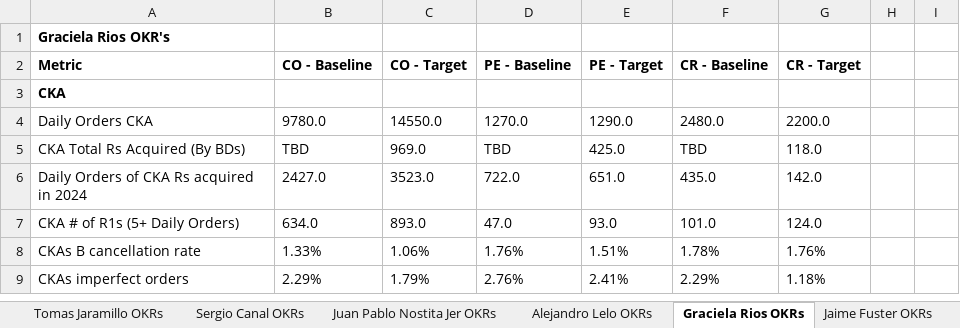
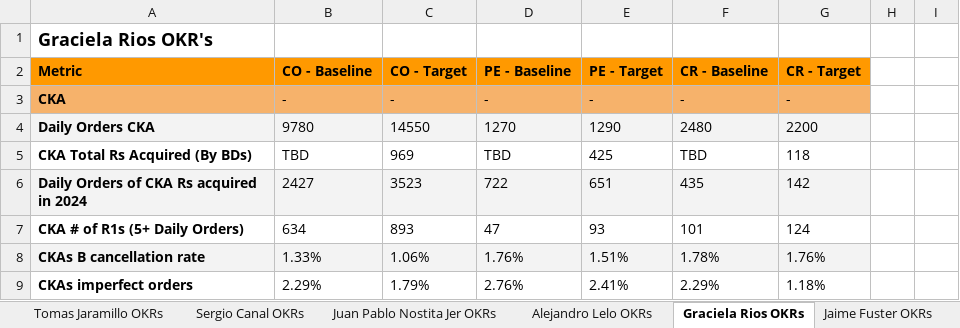
Before and after one commit to mramirezcamacho/TablePerBDM, an Excel workbook: NewAllBDLs.xlsx, sheet Graciela Rios OKRs, drawn as a sheet; only a part is shown; values as stored, in another font and other column widths than the file's, no borders; the diff covers the shown part only; the diff names each change by its address in the sheet, - before the commit and + after, or states it on an @@ line.

```diff
--- a/NewAllBDLs.xlsx (sheet Graciela Rios OKRs)
+++ b/NewAllBDLs.xlsx (sheet Graciela Rios OKRs)
@@ A1 text size: larger @@
-A2:G2 fill: none
+A2:G2 fill: #FF9900
-A3:G3 fill: none
+A3:G3 fill: #F6B26B
-B3 (CO - Baseline): (empty)
+B3 (CO - Baseline): -
-C3 (CO - Target): (empty)
+C3 (CO - Target): -
-D3 (PE - Baseline): (empty)
+D3 (PE - Baseline): -
-E3 (PE - Target): (empty)
+E3 (PE - Target): -
-F3 (CR - Baseline): (empty)
+F3 (CR - Baseline): -
-G3 (CR - Target): (empty)
+G3 (CR - Target): -
-A4:A9 bold: off
+A4:A9 bold: on
-A4:G4 fill: none
+A4:G4 fill: #F3F3F3
-B4 (CO - Baseline): 9780.0
+B4 (CO - Baseline): 9780
-C4 (CO - Target): 14550.0
+C4 (CO - Target): 14550
-D4 (PE - Baseline): 1270.0
+D4 (PE - Baseline): 1270
-E4 (PE - Target): 1290.0
+E4 (PE - Target): 1290
-F4 (CR - Baseline): 2480.0
+F4 (CR - Baseline): 2480
-G4 (CR - Target): 2200.0
+G4 (CR - Target): 2200
-C5 (CO - Target): 969.0
+C5 (CO - Target): 969
-E5 (PE - Target): 425.0
+E5 (PE - Target): 425
-G5 (CR - Target): 118.0
+G5 (CR - Target): 118
-A6:G6 fill: none
+A6:G6 fill: #F3F3F3
-B6 (CO - Baseline): 2427.0
+B6 (CO - Baseline): 2427
-C6 (CO - Target): 3523.0
+C6 (CO - Target): 3523
-D6 (PE - Baseline): 722.0
+D6 (PE - Baseline): 722
-E6 (PE - Target): 651.0
+E6 (PE - Target): 651
-F6 (CR - Baseline): 435.0
+F6 (CR - Baseline): 435
-G6 (CR - Target): 142.0
+G6 (CR - Target): 142
-B7 (CO - Baseline): 634.0
+B7 (CO - Baseline): 634
-C7 (CO - Target): 893.0
+C7 (CO - Target): 893
-D7 (PE - Baseline): 47.0
+D7 (PE - Baseline): 47
-E7 (PE - Target): 93.0
+E7 (PE - Target): 93
-F7 (CR - Baseline): 101.0
+F7 (CR - Baseline): 101
-G7 (CR - Target): 124.0
+G7 (CR - Target): 124
-A8:G8 fill: none
+A8:G8 fill: #F3F3F3
```
Also changed, not shown: 8 added rows, 12 edited cells and cell formats elsewhere in this sheet, sheet Catalina Arteaga OKRs, sheet Jaime Fuster OKRs, sheet Juan Vargas OKRs, sheet Guillermo Renteria OKRs, sheet Erika Fragoso Vega OKRs, sheet Patricia Cataluna Diaz OKRs, 4 more sheets, other sheet tabs, 18 other files.
